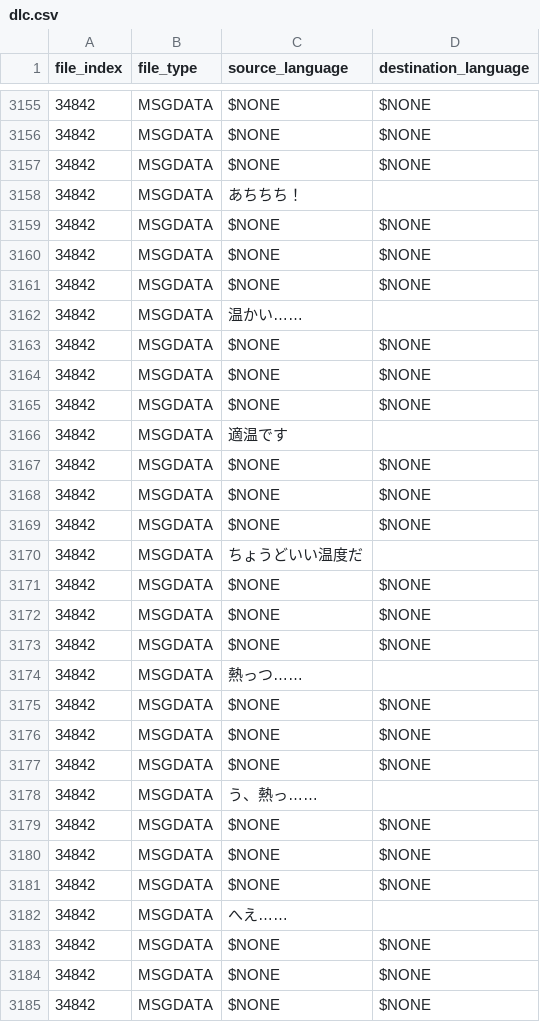
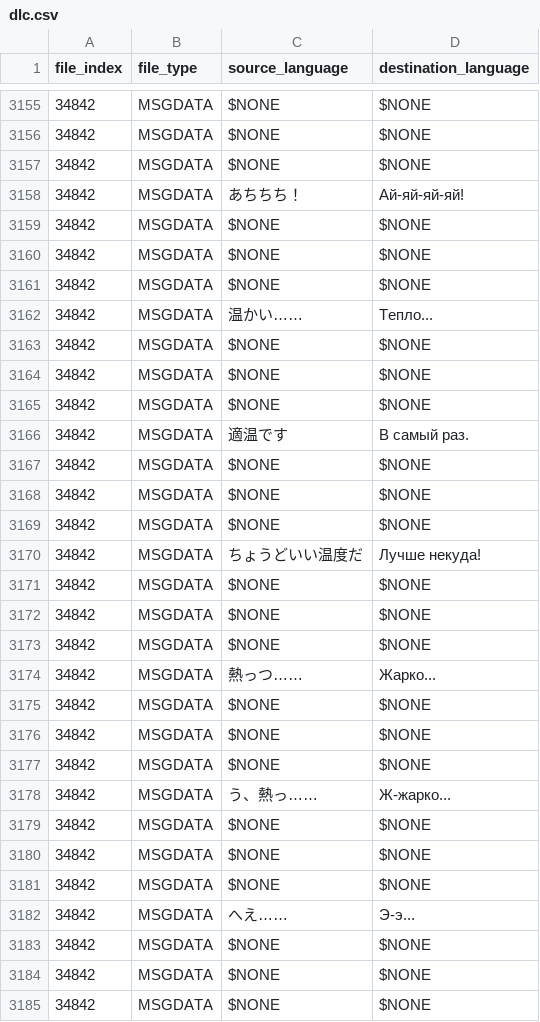
Before and after one commit to usagitoxic/feth-text, a CSV file: dlc.csv, drawn as a sheet; only a part is shown, gaps mark what is left out; the diff covers the shown part only; the diff names each change by its address in the sheet, - before the commit and + after, or states it on an @@ line.

```diff
--- a/dlc.csv
+++ b/dlc.csv
-D3158 (destination_language): (empty)
+D3158 (destination_language): Ай-яй-яй-яй!
-D3162 (destination_language): (empty)
+D3162 (destination_language): Тепло...
-D3166 (destination_language): (empty)
+D3166 (destination_language): В самый раз.
-D3170 (destination_language): (empty)
+D3170 (destination_language): Лучше некуда!
-D3174 (destination_language): (empty)
+D3174 (destination_language): Жарко...
-D3178 (destination_language): (empty)
+D3178 (destination_language): Ж-жарко...
-D3182 (destination_language): (empty)
+D3182 (destination_language): Э-э...
```
Also changed, not shown: 69 edited cells elsewhere in this file.
